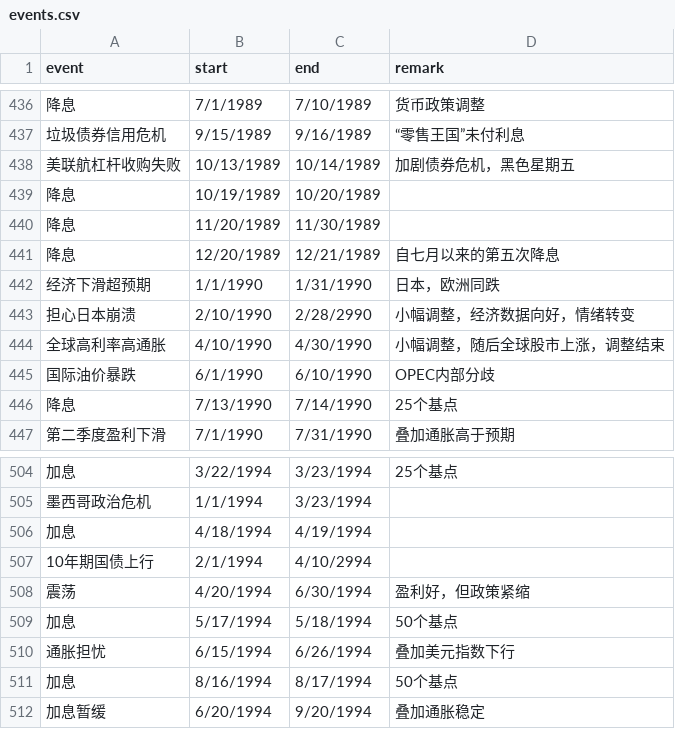
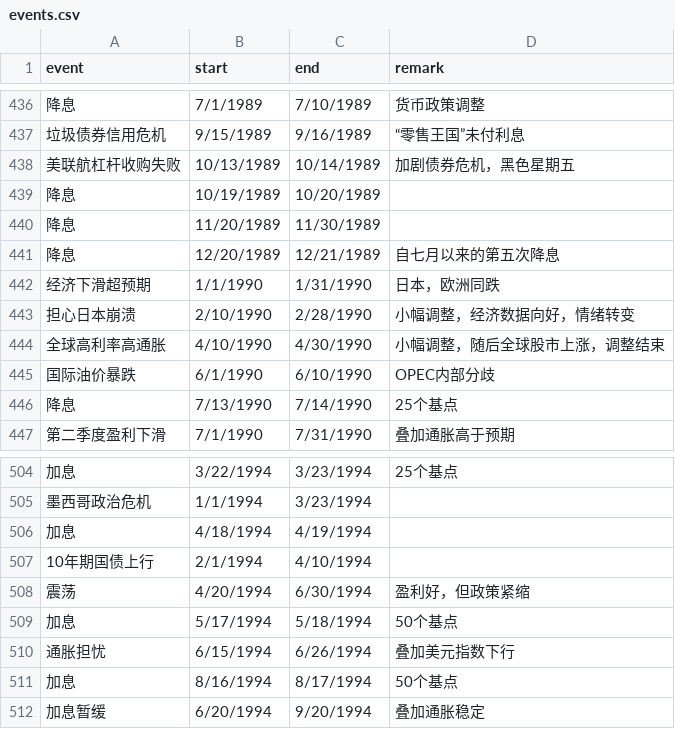
Before and after one commit to leocanada2007/us70, a CSV file: data/events.csv, drawn as a sheet; only a part is shown, gaps mark what is left out; the diff names each change by its address in the sheet, - before the commit and + after, or states it on an @@ line.

Commit message:
Add files via upload

```diff
--- a/data/events.csv
+++ b/data/events.csv
-C443 (end): 2/28/2990
+C443 (end): 2/28/1990
-C507 (end): 4/10/2994
+C507 (end): 4/10/1994
```
